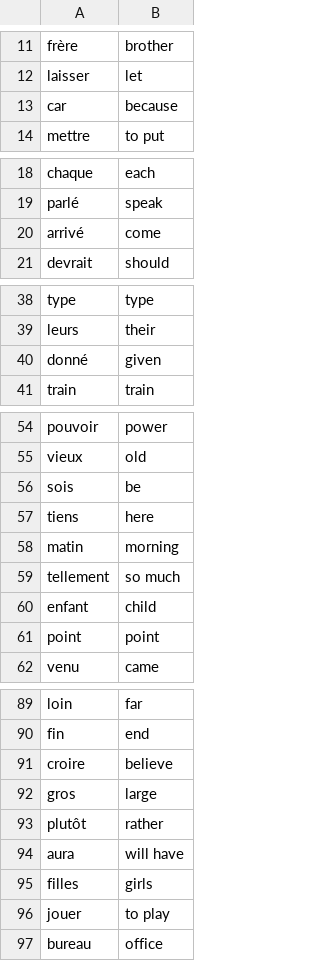
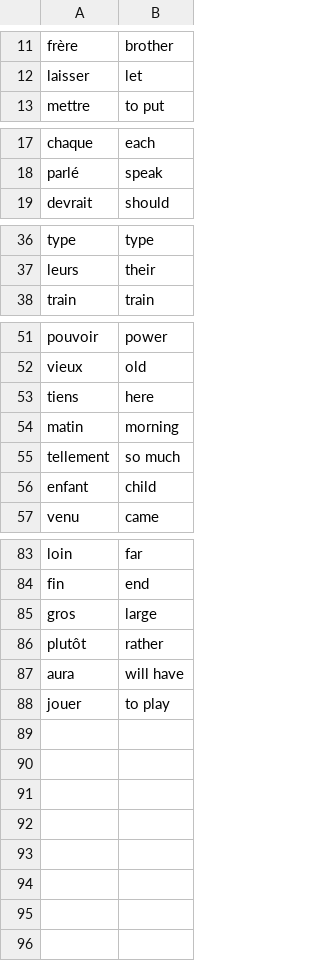
Before and after one commit to jumagios/portfolio, a CSV file: PYTHON/100 Day of Python/Intermediate/31 Day - Flash Card App Capstone Project/data/words_to_learn.csv, drawn as a sheet; only a part is shown, gaps mark what is left out; the diff covers the shown part only.

```diff
--- a/PYTHON/100 Day of Python/Intermediate/31 Day - Flash Card App Capstone Project/data/words_to_learn.csv
+++ b/PYTHON/100 Day of Python/Intermediate/31 Day - Flash Card App Capstone Project/data/words_to_learn.csv
@@ -12,3 +12,2 @@ frère,brother
 laisser,let
-car,because
 mettre,to put
@@ -19,3 +18,2 @@ chaque,each
 parlé,speak
-arrivé,come
 devrait,should
@@ -39,3 +37,2 @@ type,type
 leurs,their
-donné,given
 train,train
@@ -55,3 +52,2 @@ pouvoir,power
 vieux,old
-sois,be
 tiens,here
@@ -60,3 +56,2 @@ tellement,so much
 enfant,child
-point,point
 venu,came
@@ -90,3 +84,2 @@ loin,far
 fin,end
-croire,believe
 gros,large
@@ -94,4 +87,2 @@ plutôt,rather
 aura,will have
-filles,girls
 jouer,to play
-bureau,office
```
Also changed, not shown: 1 removed row elsewhere in this file, 2 other files.
